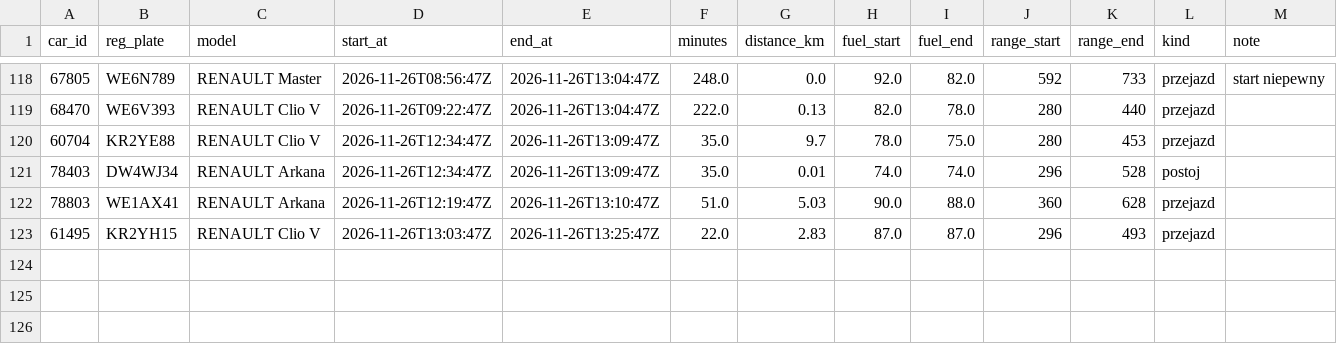
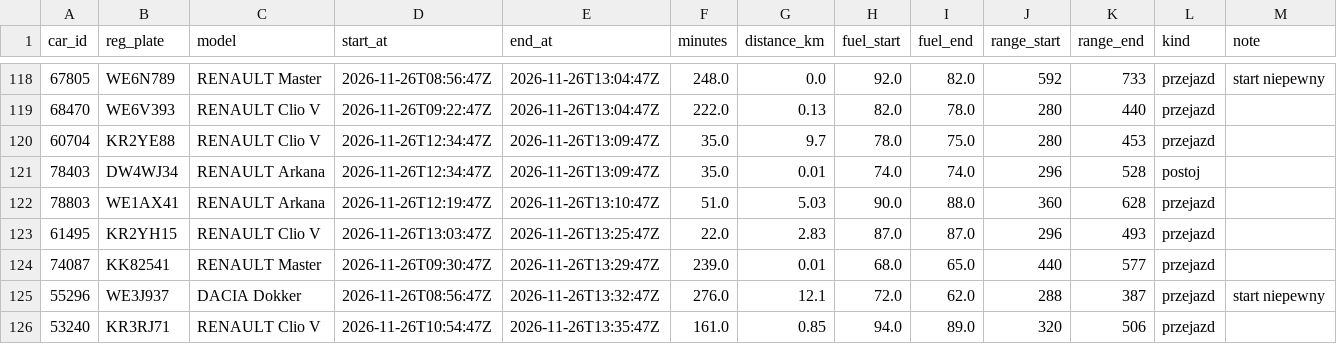
Before and after one commit to szymonslazak-rgb/traficar-warszawa, a CSV file: data/trips/2026-11-26.csv, drawn as a sheet; only a part is shown, gaps mark what is left out.

```diff
--- a/data/trips/2026-11-26.csv
+++ b/data/trips/2026-11-26.csv
@@ -123 +123,4 @@ car_id,reg_plate,model,start_at,end_at,minutes,distance_km,fuel_start,fuel_end,r
 61495,KR2YH15,RENAULT Clio V,2026-11-26T13:03:47Z,2026-11-26T13:25:47Z,22.0,2.83,87.0,87.0,296,493,przejazd,
+74087,KK82541,RENAULT Master,2026-11-26T09:30:47Z,2026-11-26T13:29:47Z,239.0,0.01,68.0,65.0,440,577,przejazd,
+55296,WE3J937,DACIA Dokker,2026-11-26T08:56:47Z,2026-11-26T13:32:47Z,276.0,12.1,72.0,62.0,288,387,przejazd,start niepewny
+53240,KR3RJ71,RENAULT Clio V,2026-11-26T10:54:47Z,2026-11-26T13:35:47Z,161.0,0.85,94.0,89.0,320,506,przejazd,
```
Also changed, not shown: data/reads/2026-11-26.csv, 4 other files.
